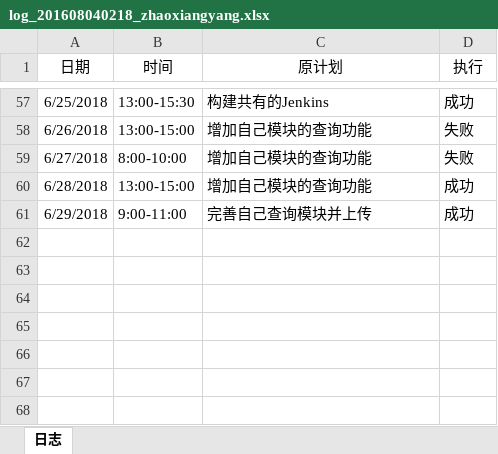
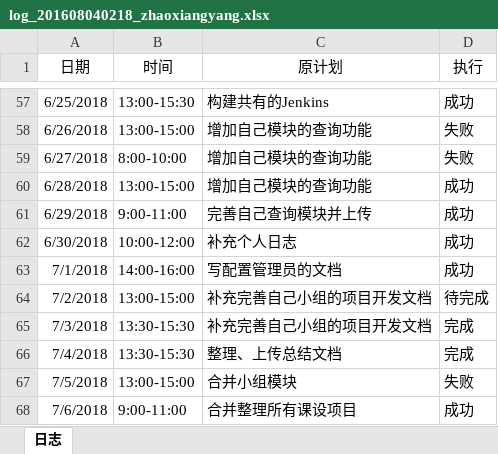
Before and after one commit to memetuanti/yibuzhiyao, an Excel workbook: doc/log/log_201608040218_zhaoxiangyang.xlsx, sheet 日志, drawn as a sheet; only a part is shown, gaps mark what is left out; values as stored, in another font and other column widths than the file's, no borders; the diff names each change by its address in the sheet, - before the commit and + after, or states it on an @@ line.

```diff
--- a/doc/log/log_201608040218_zhaoxiangyang.xlsx (sheet 日志)
+++ b/doc/log/log_201608040218_zhaoxiangyang.xlsx (sheet 日志)
+row 62: 6/30/2018 | 10:00-12:00 | 补充个人日志 | 成功
+row 63: 7/1/2018 | 14:00-16:00 | 写配置管理员的文档 | 成功
+row 64: 7/2/2018 | 13:00-15:00 | 补充完善自己小组的项目开发文档 | 待完成
+row 65: 7/3/2018 | 13:30-15:30 | 补充完善自己小组的项目开发文档 | 完成
+row 66: 7/4/2018 | 13:30-15:30 | 整理、上传总结文档 | 完成
+row 67: 7/5/2018 | 13:00-15:00 | 合并小组模块 | 失败
+row 68: 7/6/2018 | 9:00-11:00 | 合并整理所有课设项目 | 成功
```
Also changed, not shown: doc/log/log_201605020129_chenjinxin.xlsx, doc/log/log_201605020406_sunxinxin.xlsx, 32 other files.
